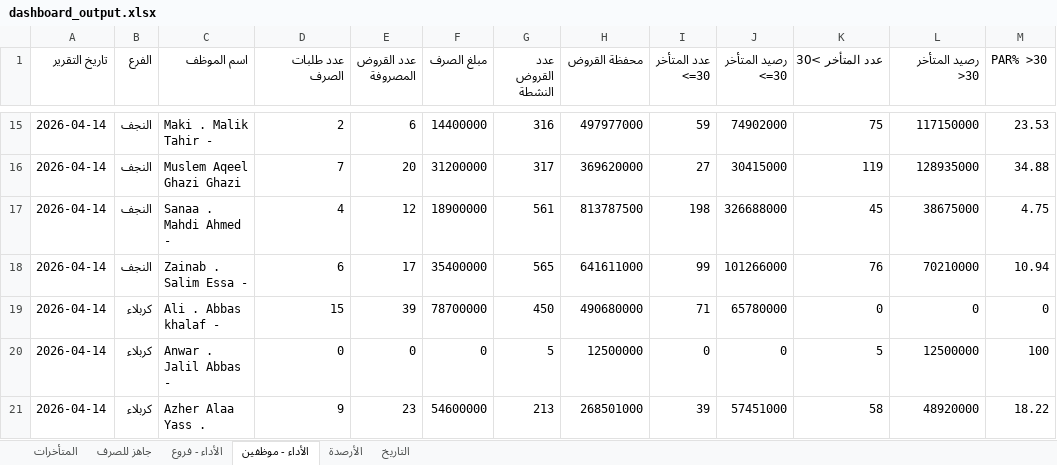
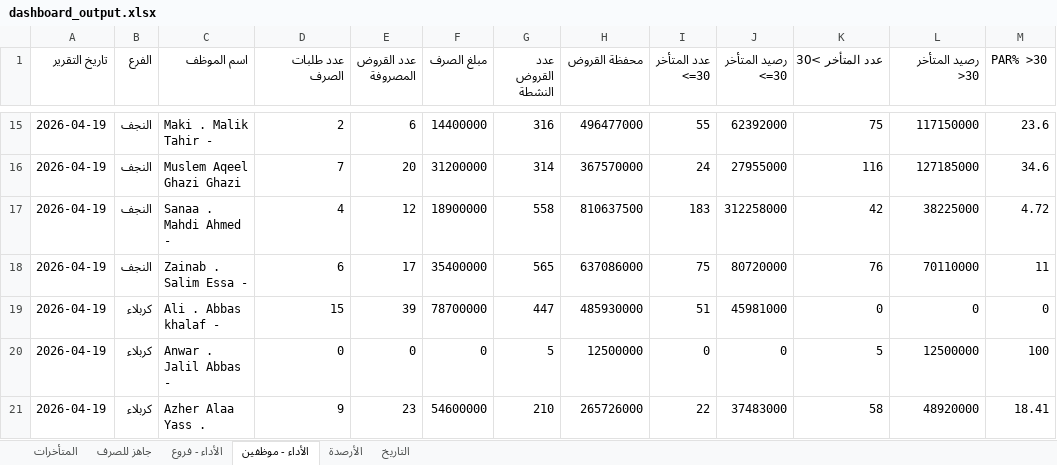
Before and after one commit to fahaD22-sys/amalkom-dashboard, an Excel workbook: output/dashboard_output.xlsx, sheet الأداء - موظفين, drawn as a sheet; only a part is shown, gaps mark what is left out; values as stored, in another font and other column widths than the file's, no borders; the diff covers the shown part only; the diff names each change by its address in the sheet, - before the commit and + after, or states it on an @@ line.

```diff
--- a/output/dashboard_output.xlsx (sheet الأداء - موظفين)
+++ b/output/dashboard_output.xlsx (sheet الأداء - موظفين)
-A15:A21 (تاريخ التقرير): 2026-04-14
+A15:A21 (تاريخ التقرير): 2026-04-19
-H15 (محفظة القروض): 497977000
+H15 (محفظة القروض): 496477000
-I15 (عدد المتأخر <=30): 59
+I15 (عدد المتأخر <=30): 55
-J15 (رصيد المتأخر <=30): 74902000
+J15 (رصيد المتأخر <=30): 62392000
-M15 (PAR% >30): 23.53
+M15 (PAR% >30): 23.6
-G16 (عدد القروض النشطة): 317
+G16 (عدد القروض النشطة): 314
-H16 (محفظة القروض): 369620000
+H16 (محفظة القروض): 367570000
-I16 (عدد المتأخر <=30): 27
+I16 (عدد المتأخر <=30): 24
-J16 (رصيد المتأخر <=30): 30415000
+J16 (رصيد المتأخر <=30): 27955000
-K16 (عدد المتأخر >30): 119
+K16 (عدد المتأخر >30): 116
-L16 (رصيد المتأخر >30): 128935000
+L16 (رصيد المتأخر >30): 127185000
-M16 (PAR% >30): 34.88
+M16 (PAR% >30): 34.6
-G17 (عدد القروض النشطة): 561
+G17 (عدد القروض النشطة): 558
-H17 (محفظة القروض): 813787500
+H17 (محفظة القروض): 810637500
-I17 (عدد المتأخر <=30): 198
+I17 (عدد المتأخر <=30): 183
-J17 (رصيد المتأخر <=30): 326688000
+J17 (رصيد المتأخر <=30): 312258000
-K17 (عدد المتأخر >30): 45
+K17 (عدد المتأخر >30): 42
-L17 (رصيد المتأخر >30): 38675000
+L17 (رصيد المتأخر >30): 38225000
-M17 (PAR% >30): 4.75
+M17 (PAR% >30): 4.72
-H18 (محفظة القروض): 641611000
+H18 (محفظة القروض): 637086000
-I18 (عدد المتأخر <=30): 99
+I18 (عدد المتأخر <=30): 75
-J18 (رصيد المتأخر <=30): 101266000
+J18 (رصيد المتأخر <=30): 80720000
-L18 (رصيد المتأخر >30): 70210000
+L18 (رصيد المتأخر >30): 70110000
-M18 (PAR% >30): 10.94
+M18 (PAR% >30): 11
-G19 (عدد القروض النشطة): 450
+G19 (عدد القروض النشطة): 447
-H19 (محفظة القروض): 490680000
+H19 (محفظة القروض): 485930000
-I19 (عدد المتأخر <=30): 71
+I19 (عدد المتأخر <=30): 51
-J19 (رصيد المتأخر <=30): 65780000
+J19 (رصيد المتأخر <=30): 45981000
-G21 (عدد القروض النشطة): 213
+G21 (عدد القروض النشطة): 210
-H21 (محفظة القروض): 268501000
+H21 (محفظة القروض): 265726000
-I21 (عدد المتأخر <=30): 39
+I21 (عدد المتأخر <=30): 22
-J21 (رصيد المتأخر <=30): 57451000
+J21 (رصيد المتأخر <=30): 37483000
-M21 (PAR% >30): 18.22
+M21 (PAR% >30): 18.41
```
Also changed, not shown: 98 edited cells elsewhere in this sheet, sheet الأداء - فروع, sheet جاهز للصرف, sheet التاريخ, sheet المتأخرات.
